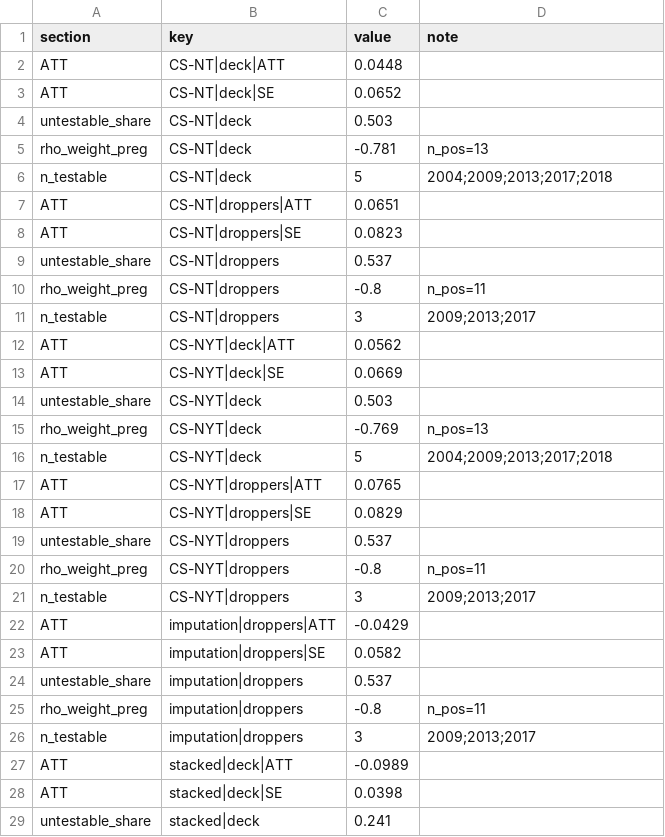
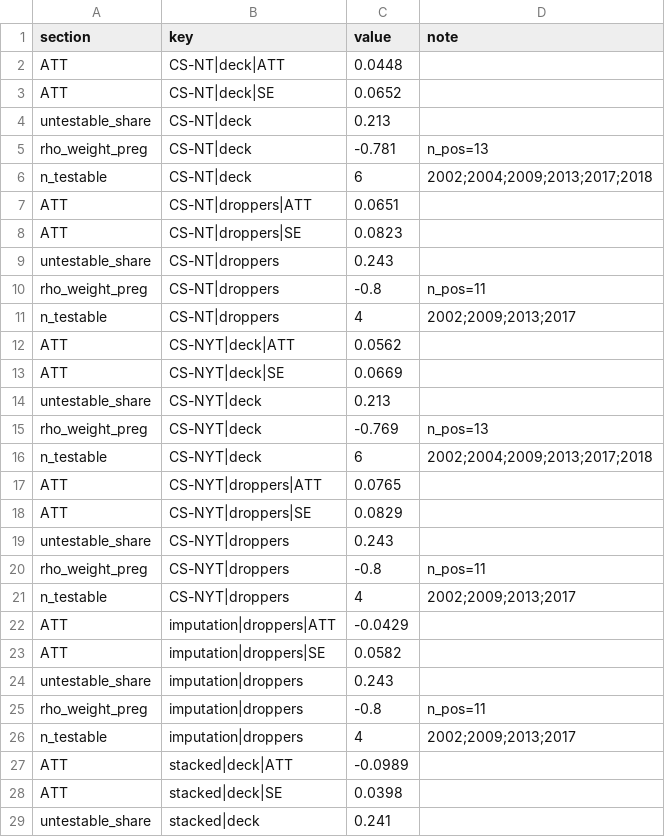
Before and after one commit to Eric-Dobbie/DiDReplication, a CSV file: output/d6_canonical_numbers.csv, drawn as a sheet; only a part is shown; the diff covers the shown part only.

```diff
--- a/output/d6_canonical_numbers.csv
+++ b/output/d6_canonical_numbers.csv
@@ -4 +4 @@
-"untestable_share","CS-NT|deck",0.503,""
+"untestable_share","CS-NT|deck","0.213",""
@@ -6 +6 @@
-"n_testable","CS-NT|deck",5,"2004;2009;2013;2017;2018"
+"n_testable","CS-NT|deck","6","2002;2004;2009;2013;2017;2018"
@@ -9 +9 @@
-"untestable_share","CS-NT|droppers",0.537,""
+"untestable_share","CS-NT|droppers","0.243",""
@@ -11 +11 @@
-"n_testable","CS-NT|droppers",3,"2009;2013;2017"
+"n_testable","CS-NT|droppers","4","2002;2009;2013;2017"
@@ -14 +14 @@
-"untestable_share","CS-NYT|deck",0.503,""
+"untestable_share","CS-NYT|deck","0.213",""
@@ -16 +16 @@
-"n_testable","CS-NYT|deck",5,"2004;2009;2013;2017;2018"
+"n_testable","CS-NYT|deck","6","2002;2004;2009;2013;2017;2018"
@@ -19 +19 @@
-"untestable_share","CS-NYT|droppers",0.537,""
+"untestable_share","CS-NYT|droppers","0.243",""
@@ -21 +21 @@
-"n_testable","CS-NYT|droppers",3,"2009;2013;2017"
+"n_testable","CS-NYT|droppers","4","2002;2009;2013;2017"
@@ -24 +24 @@
-"untestable_share","imputation|droppers",0.537,""
+"untestable_share","imputation|droppers","0.243",""
@@ -26 +26 @@
-"n_testable","imputation|droppers",3,"2009;2013;2017"
+"n_testable","imputation|droppers","4","2002;2009;2013;2017"
```
Also changed, not shown: 48 added rows elsewhere in this file, 12 other files.
